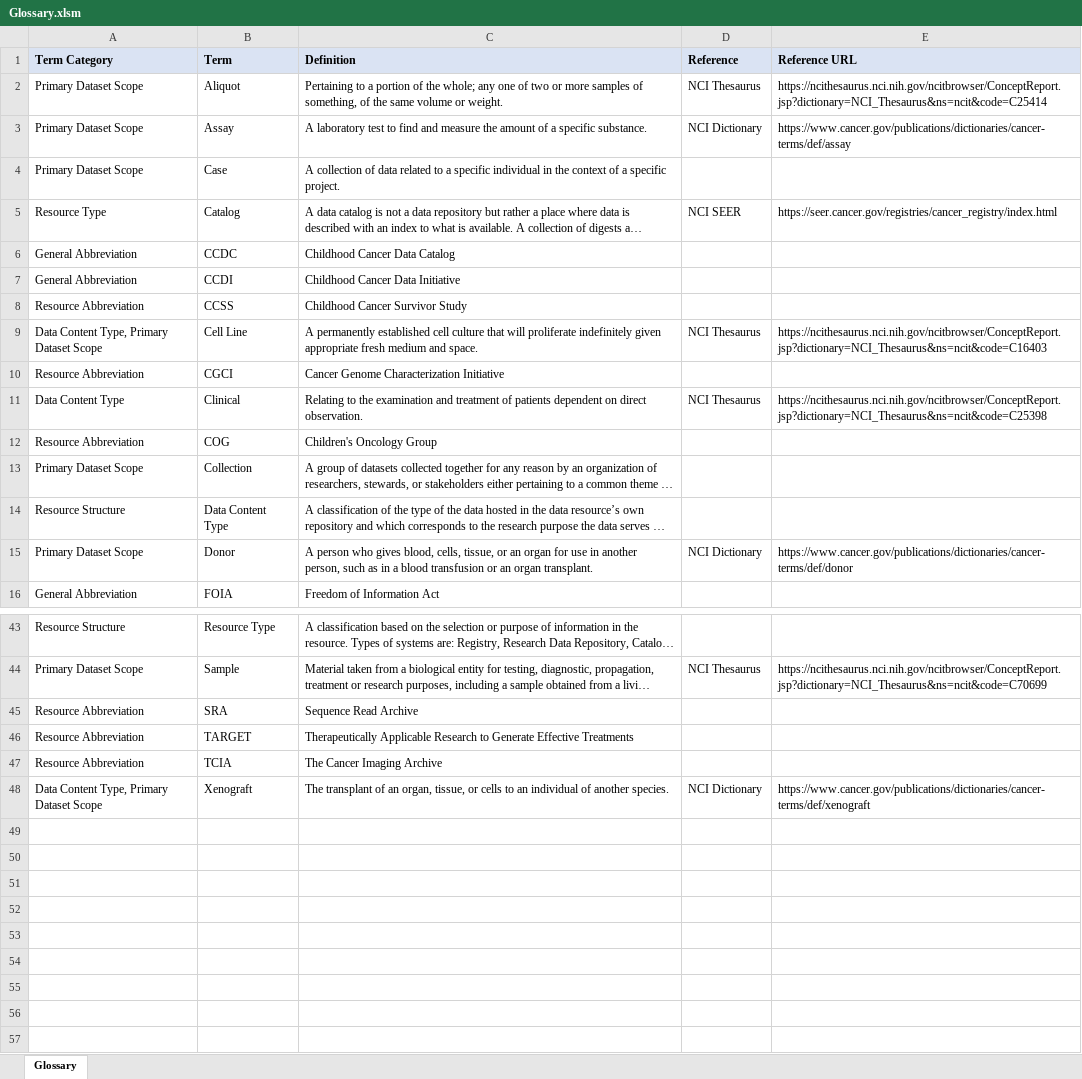
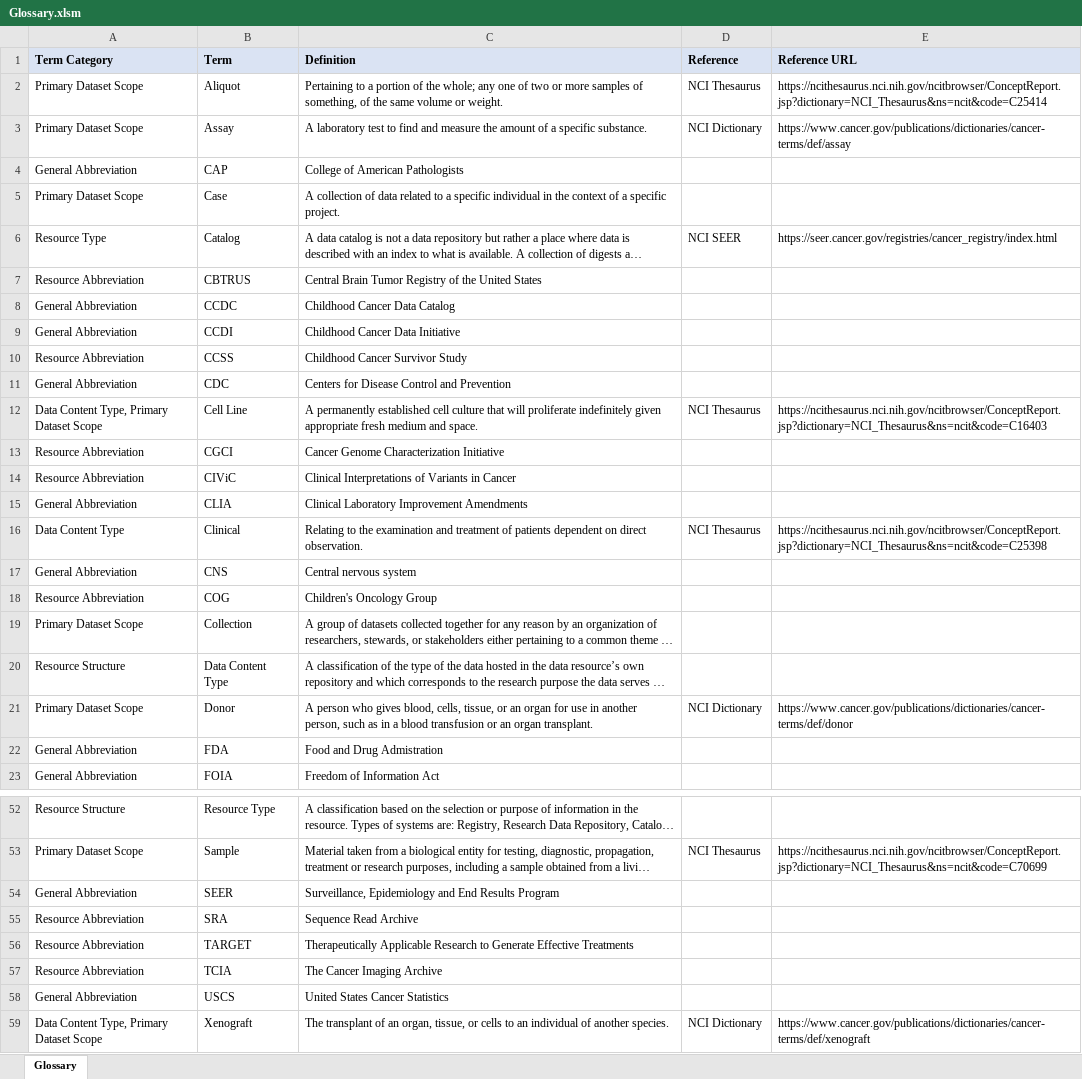
Before and after one commit to CBIIT/CCDC-ETL, an Excel workbook: data_files/Glossary.xlsm, sheet Glossary, drawn as a sheet; only a part is shown, gaps mark what is left out; long unchanged cells end in …; values as stored, in another font and other column widths than the file's, no borders; the diff covers the shown part only; the diff names each change by its address in the sheet, - before the commit and + after, or states it on an @@ line.

Commit message:
Implement PODCAT-448 feature: update ETL to index new abbreviations for Documentation search

```diff
--- a/data_files/Glossary.xlsm (sheet Glossary)
+++ b/data_files/Glossary.xlsm (sheet Glossary)
+row 4: General Abbreviation | CAP | College of American Pathologists
+row 7: Resource Abbreviation | CBTRUS | Central Brain Tumor Registry of the United States
+row 11: General Abbreviation | CDC | Centers for Disease Control and Prevention
+row 14: Resource Abbreviation | CIViC | Clinical Interpretations of Variants in Cancer
+row 15: General Abbreviation | CLIA | Clinical Laboratory Improvement Amendments
+row 17: General Abbreviation | CNS | Central nervous system
+row 22: General Abbreviation | FDA | Food and Drug Admistration
+row 54: General Abbreviation | SEER | Surveillance, Epidemiology and End Results Program
+row 58: General Abbreviation | USCS | United States Cancer Statistics
```
Also changed, not shown: 2 added rows elsewhere in this sheet.
